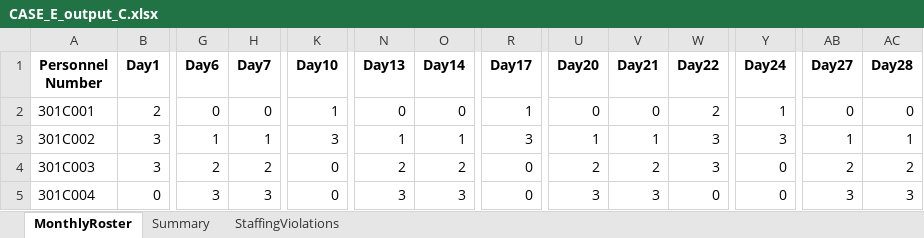
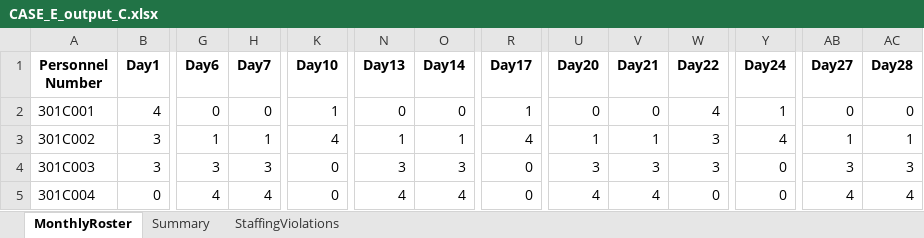
Before and after one commit to LucasGailliaerd/caseEibmcplex, an Excel workbook: CASE_E_output_C.xlsx, sheet MonthlyRoster, drawn as a sheet; only a part is shown, gaps mark what is left out; values as stored, in another font and other column widths than the file's, no borders; the diff covers the shown part only; the diff names each change by its address in the sheet, - before the commit and + after, or states it on an @@ line.

```diff
--- a/CASE_E_output_C.xlsx (sheet MonthlyRoster)
+++ b/CASE_E_output_C.xlsx (sheet MonthlyRoster)
-B2 (Day1): 2
+B2 (Day1): 4
-W2 (Day22): 2
+W2 (Day22): 4
-K3 (Day10): 3
+K3 (Day10): 4
-R3 (Day17): 3
+R3 (Day17): 4
-Y3 (Day24): 3
+Y3 (Day24): 4
-G4 (Day6): 2
+G4 (Day6): 3
-H4 (Day7): 2
+H4 (Day7): 3
-N4 (Day13): 2
+N4 (Day13): 3
-O4 (Day14): 2
+O4 (Day14): 3
-U4 (Day20): 2
+U4 (Day20): 3
-V4 (Day21): 2
+V4 (Day21): 3
-AB4 (Day27): 2
+AB4 (Day27): 3
-AC4 (Day28): 2
+AC4 (Day28): 3
-G5 (Day6): 3
+G5 (Day6): 4
-H5 (Day7): 3
+H5 (Day7): 4
-N5 (Day13): 3
+N5 (Day13): 4
-O5 (Day14): 3
+O5 (Day14): 4
-U5 (Day20): 3
+U5 (Day20): 4
-V5 (Day21): 3
+V5 (Day21): 4
-AB5 (Day27): 3
+AB5 (Day27): 4
-AC5 (Day28): 3
+AC5 (Day28): 4
```
Also changed, not shown: 293 edited cells elsewhere in this sheet, sheet StaffingViolations, sheet Summary, 6 other files.
